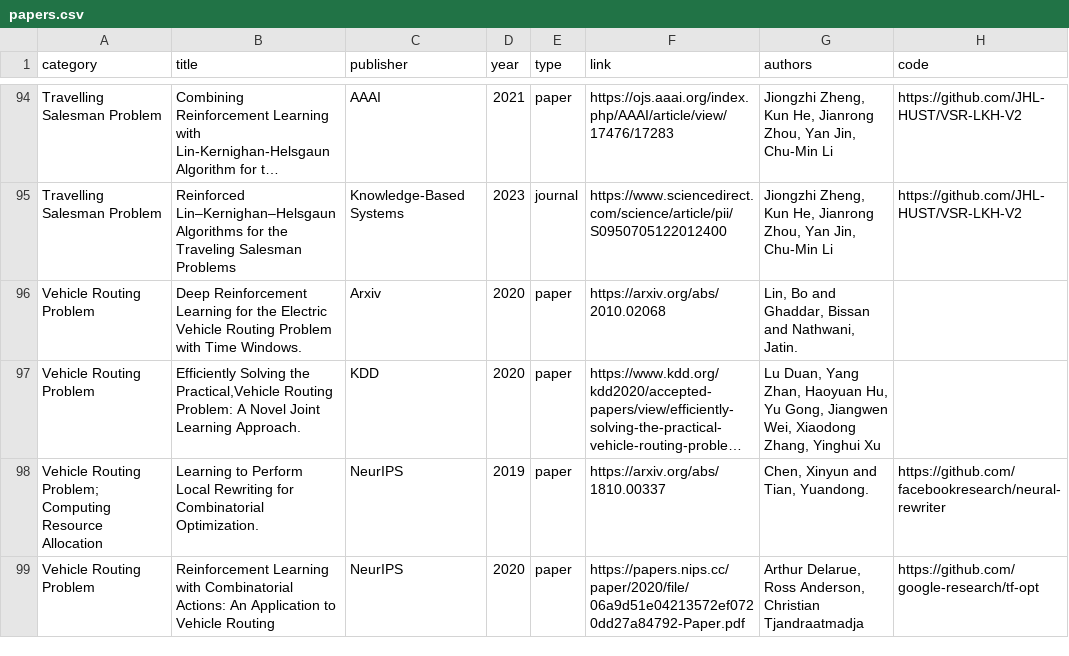
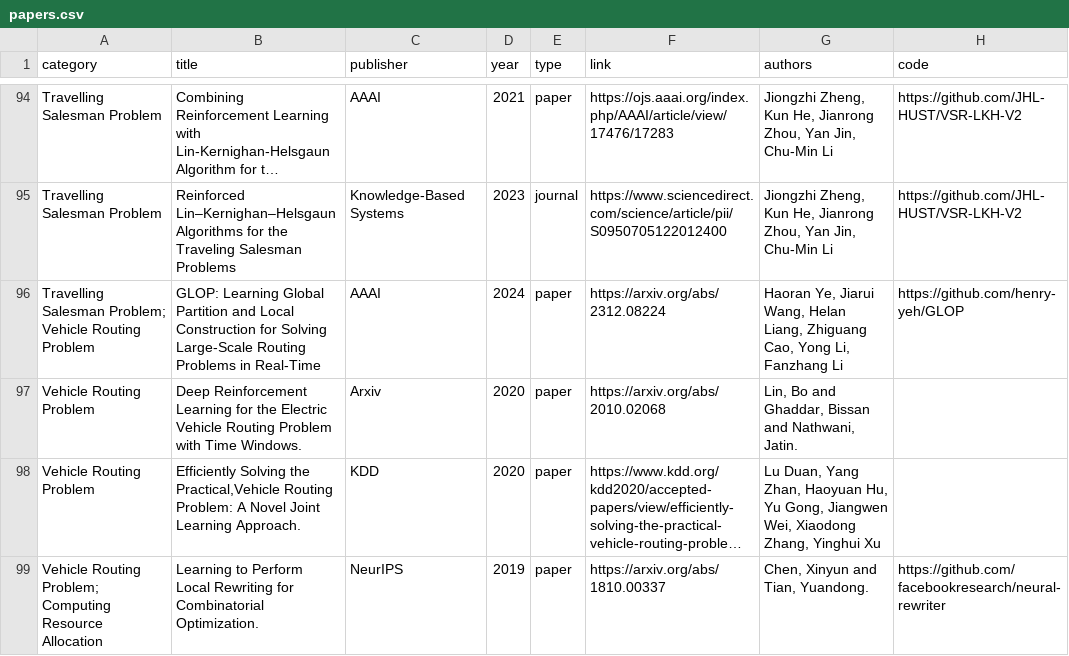
Before and after one commit to Thinklab-SJTU/awesome-ml4co, a CSV file: data/papers.csv, drawn as a sheet; only a part is shown, gaps mark what is left out; the shorter side is filled out with more unchanged rows; long unchanged cells end in …; the diff names each change by its address in the sheet, - before the commit and + after, or states it on an @@ line.

Commit message:
Add GLOP from AAAI24

```diff
--- a/data/papers.csv
+++ b/data/papers.csv
+row 96: Travelling Salesman Problem; Vehicle Routing Problem | GLOP: Learning Global Partition and Local Construction for Solving Large-Scale Routing Problems in Real-Time | AAAI | 2024 | paper | https://arxiv.org/abs/2312.08224 | Haoran Ye, Jiarui Wang, Helan Liang, Zhiguang Cao, Yong Li, Fanzhang Li | https://github.com/henry-yeh/GLOP
```
Also changed, not shown: 1 other file.
